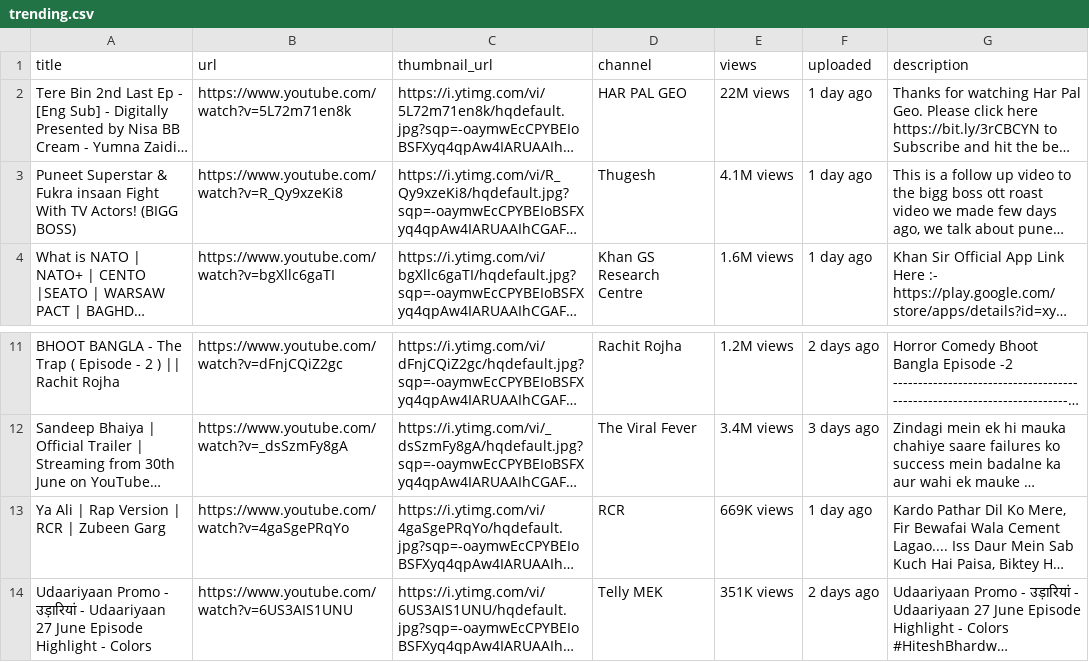
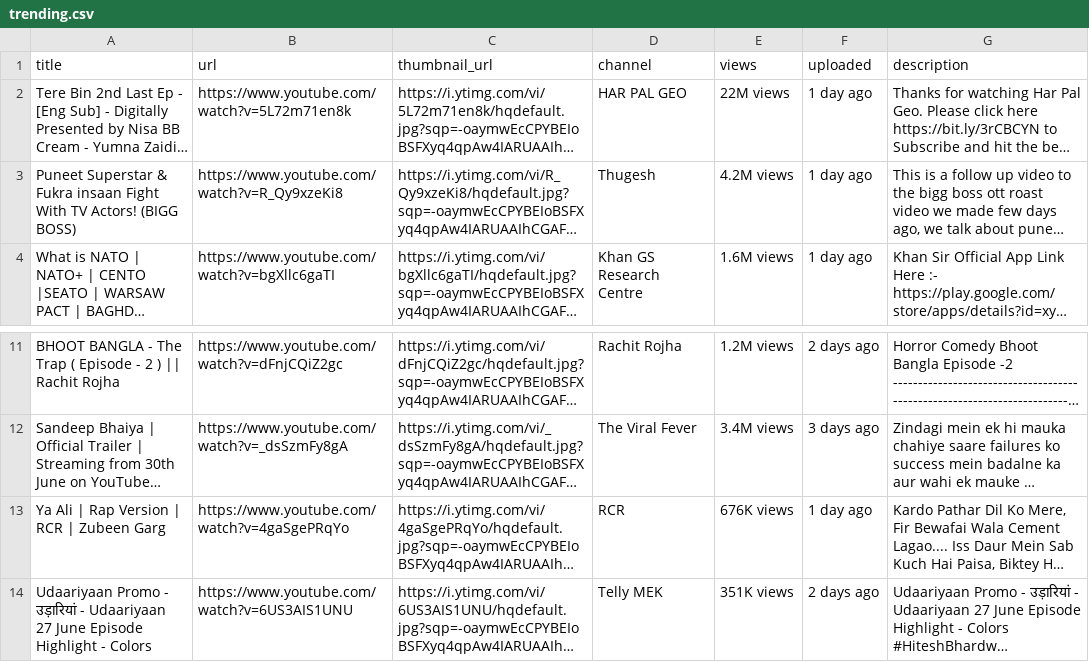
Before and after one commit to Narayan1281/Youtube_scrapping_with_selenium, a CSV file: trending.csv, drawn as a sheet; only a part is shown, gaps mark what is left out; long unchanged cells end in …; the diff names each change by its address in the sheet, - before the commit and + after, or states it on an @@ line.

```diff
--- a/trending.csv
+++ b/trending.csv
-E3 (views): 4.1M views
+E3 (views): 4.2M views
-E13 (views): 669K views
+E13 (views): 676K views
```
Also changed, not shown: 2 other files.
